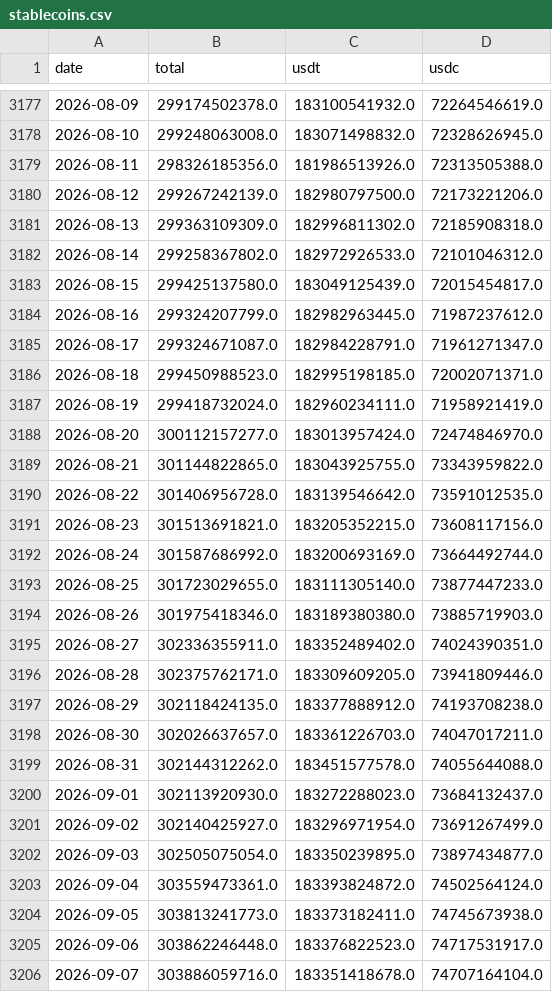
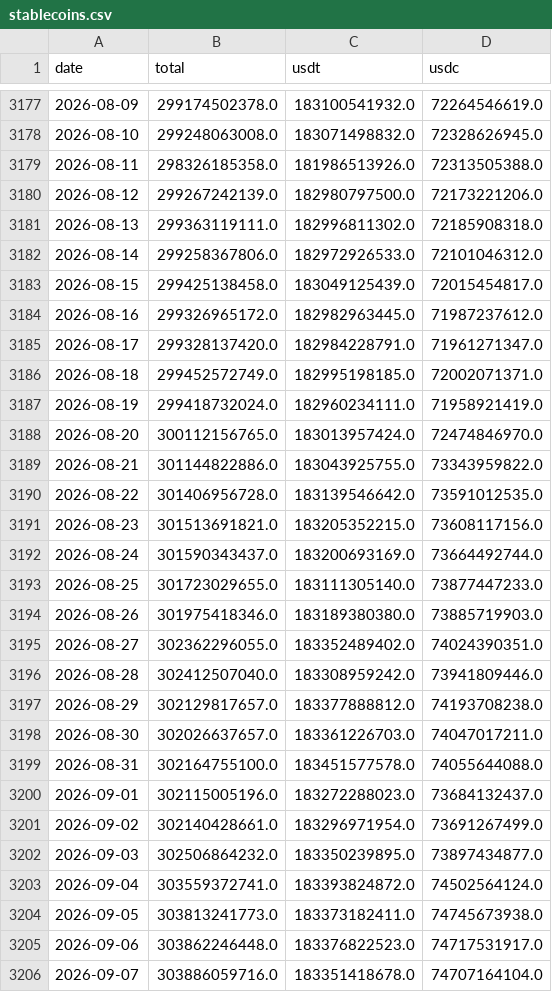
Before and after one commit to Sieata/freqtrade, a CSV file: user_data/data/external/stablecoins.csv, drawn as a sheet; only a part is shown, gaps mark what is left out; the diff covers the shown part only.

```diff
--- a/user_data/data/external/stablecoins.csv
+++ b/user_data/data/external/stablecoins.csv
@@ -3178,27 +3178,27 @@ date,total,usdt,usdc
 2026-08-10,299248063008.0,183071498832.0,72328626945.0
-2026-08-11,298326185356.0,181986513926.0,72313505388.0
+2026-08-11,298326185358.0,181986513926.0,72313505388.0
 2026-08-12,299267242139.0,182980797500.0,72173221206.0
-2026-08-13,299363109309.0,182996811302.0,72185908318.0
-2026-08-14,299258367802.0,182972926533.0,72101046312.0
-2026-08-15,299425137580.0,183049125439.0,72015454817.0
-2026-08-16,299324207799.0,182982963445.0,71987237612.0
-2026-08-17,299324671087.0,182984228791.0,71961271347.0
-2026-08-18,299450988523.0,182995198185.0,72002071371.0
+2026-08-13,299363119111.0,182996811302.0,72185908318.0
+2026-08-14,299258367806.0,182972926533.0,72101046312.0
+2026-08-15,299425138458.0,183049125439.0,72015454817.0
+2026-08-16,299326965172.0,182982963445.0,71987237612.0
+2026-08-17,299328137420.0,182984228791.0,71961271347.0
+2026-08-18,299452572749.0,182995198185.0,72002071371.0
 2026-08-19,299418732024.0,182960234111.0,71958921419.0
-2026-08-20,300112157277.0,183013957424.0,72474846970.0
-2026-08-21,301144822865.0,183043925755.0,73343959822.0
+2026-08-20,300112156765.0,183013957424.0,72474846970.0
+2026-08-21,301144822886.0,183043925755.0,73343959822.0
 2026-08-22,301406956728.0,183139546642.0,73591012535.0
 2026-08-23,301513691821.0,183205352215.0,73608117156.0
-2026-08-24,301587686992.0,183200693169.0,73664492744.0
+2026-08-24,301590343437.0,183200693169.0,73664492744.0
 2026-08-25,301723029655.0,183111305140.0,73877447233.0
 2026-08-26,301975418346.0,183189380380.0,73885719903.0
-2026-08-27,302336355911.0,183352489402.0,74024390351.0
-2026-08-28,302375762171.0,183309609205.0,73941809446.0
-2026-08-29,302118424135.0,183377888912.0,74193708238.0
+2026-08-27,302362296055.0,183352489402.0,74024390351.0
+2026-08-28,302412507040.0,183308959242.0,73941809446.0
+2026-08-29,302129817657.0,183377888812.0,74193708238.0
 2026-08-30,302026637657.0,183361226703.0,74047017211.0
-2026-08-31,302144312262.0,183451577578.0,74055644088.0
-2026-09-01,302113920930.0,183272288023.0,73684132437.0
-2026-09-02,302140425927.0,183296971954.0,73691267499.0
-2026-09-03,302505075054.0,183350239895.0,73897434877.0
-2026-09-04,303559473361.0,183393824872.0,74502564124.0
+2026-08-31,302164755100.0,183451577578.0,74055644088.0
+2026-09-01,302115005196.0,183272288023.0,73684132437.0
+2026-09-02,302140428661.0,183296971954.0,73691267499.0
+2026-09-03,302506864232.0,183350239895.0,73897434877.0
+2026-09-04,303559372741.0,183393824872.0,74502564124.0
 2026-09-05,303813241773.0,183373182411.0,74745673938.0
```
Also changed, not shown: 2 added rows and 69 edited cells elsewhere in this file, user_data/data/external/cme_futures.csv, user_data/data/external/dvol_btc.csv, 3 other files.
